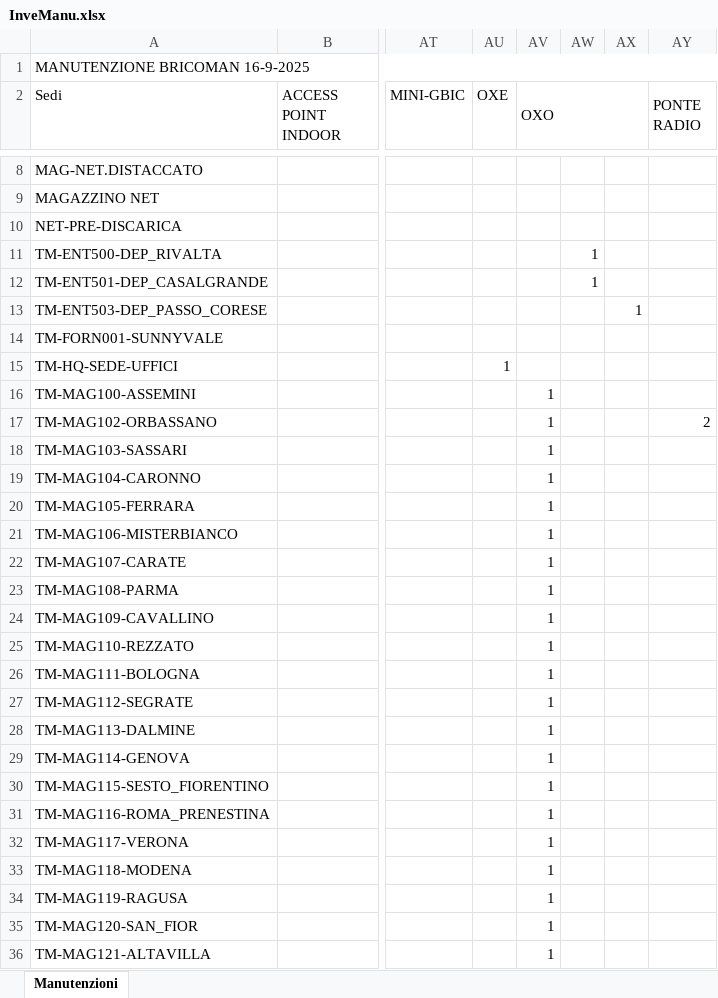
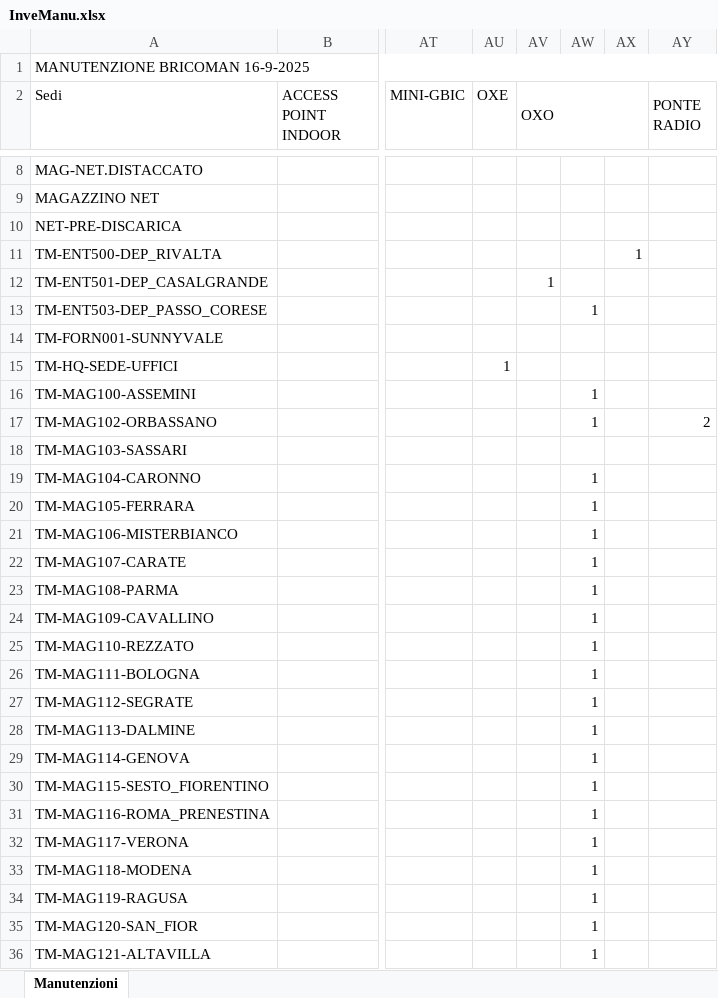
Before and after one commit to barte91/MerakiAPI, an Excel workbook: MerakiAPI/InveManu.xlsx, sheet Manutenzioni, drawn as a sheet; only a part is shown, gaps mark what is left out; values as stored, in another font and other column widths than the file's, no cell formats; the diff covers the shown part only; the diff names each change by its address in the sheet, - before the commit and + after, or states it on an @@ line.

```diff
--- a/MerakiAPI/InveManu.xlsx (sheet Manutenzioni)
+++ b/MerakiAPI/InveManu.xlsx (sheet Manutenzioni)
-AW11:AW12: 1
+AW11:AW12: (empty)
-AX11: (empty)
+AX11: 1
-AV12 (OXO): (empty)
+AV12 (OXO): 1
-AW13: (empty)
+AW13: 1
-AX13: 1
+AX13: (empty)
-AV16:AV36 (OXO): 1
+AV16:AV36 (OXO): (empty)
-AW16:AW17: (empty)
+AW16:AW17: 1
-AW19:AW36: (empty)
+AW19:AW36: 1
```
Also changed, not shown: 28 edited cells elsewhere in this sheet, cell formats, 2 other files.
